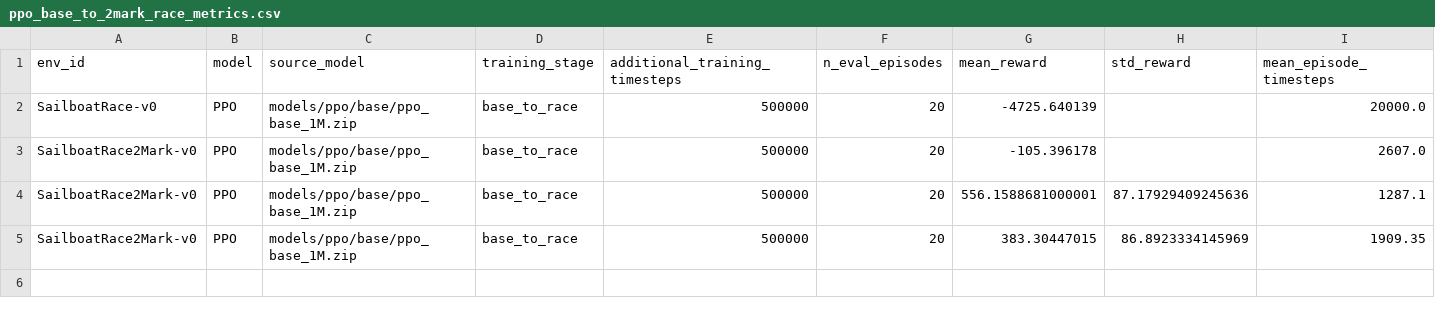
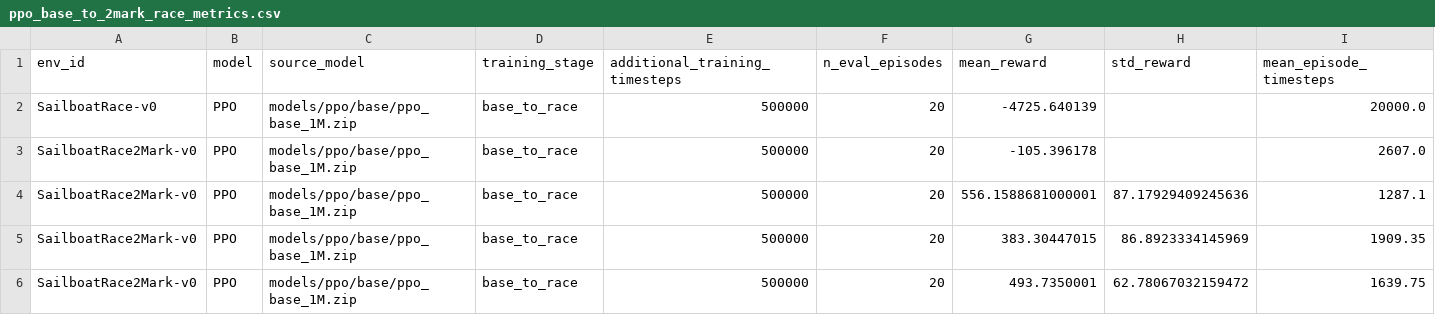
Before and after one commit to nfrank6-depaul/tiny-tackers, a CSV file: metrics/ppo_base_to_2mark_race_metrics.csv, drawn as a sheet; only a part is shown; rows hold the shown columns only; the diff names each change by its address in the sheet, - before the commit and + after, or states it on an @@ line.

Commit message:
training transfer learning step 1 successful :) used rounding zone of 2.0 and 1M additional training steps

```diff
--- a/metrics/ppo_base_to_2mark_race_metrics.csv
+++ b/metrics/ppo_base_to_2mark_race_metrics.csv
+row 6: SailboatRace2Mark-v0 | PPO | models/ppo/base/ppo_base_1M.zip | base_to_race | 500000 | 20 | 493.7350001 | 62.78067032159472 | 1639.75
```
Also changed, not shown: 3 other files.
